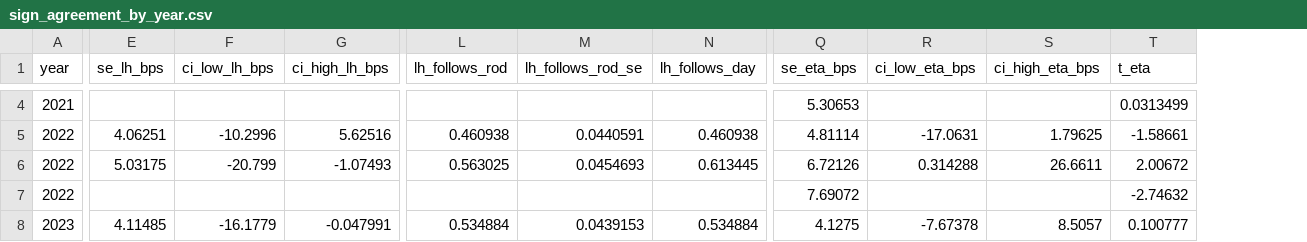
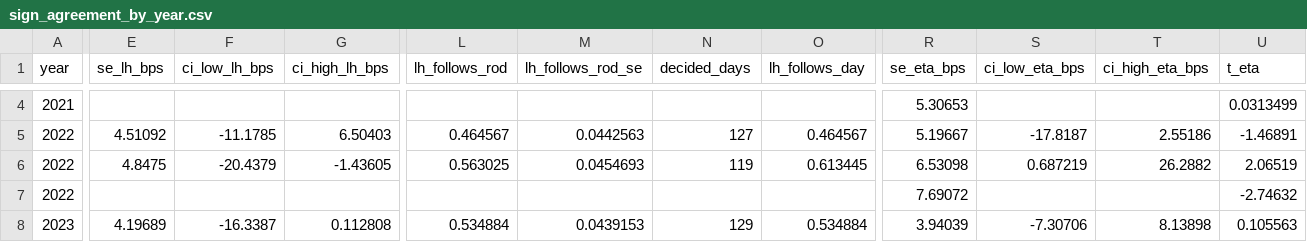
Before and after one commit to gwino/futures-project-group3, a CSV file: reports/tables/sign_agreement_by_year.csv, drawn as a sheet; only a part is shown, gaps mark what is left out; addresses are those after the commit; the diff covers the shown part only; the diff names each change by its address in the sheet, - before the commit and + after, or states it on an @@ line.

```diff
--- a/reports/tables/sign_agreement_by_year.csv
+++ b/reports/tables/sign_agreement_by_year.csv
+column N (decided_days), rows 5-8: 127 | 119 |  | 129
-E5 (se_lh_bps): 4.06251
+E5 (se_lh_bps): 4.51092
-F5 (ci_low_lh_bps): -10.2996
+F5 (ci_low_lh_bps): -11.1785
-G5 (ci_high_lh_bps): 5.62516
+G5 (ci_high_lh_bps): 6.50403
-L5 (lh_follows_rod): 0.460938
+L5 (lh_follows_rod): 0.464567
-M5 (lh_follows_rod_se): 0.0440591
+M5 (lh_follows_rod_se): 0.0442563
-O5 (lh_follows_day): 0.460938
+O5 (lh_follows_day): 0.464567
-R5 (se_eta_bps): 4.81114
+R5 (se_eta_bps): 5.19667
-S5 (ci_low_eta_bps): -17.0631
+S5 (ci_low_eta_bps): -17.8187
-T5 (ci_high_eta_bps): 1.79625
+T5 (ci_high_eta_bps): 2.55186
-U5 (t_eta): -1.58661
+U5 (t_eta): -1.46891
-E6 (se_lh_bps): 5.03175
+E6 (se_lh_bps): 4.8475
-F6 (ci_low_lh_bps): -20.799
+F6 (ci_low_lh_bps): -20.4379
-G6 (ci_high_lh_bps): -1.07493
+G6 (ci_high_lh_bps): -1.43605
-R6 (se_eta_bps): 6.72126
+R6 (se_eta_bps): 6.53098
-S6 (ci_low_eta_bps): 0.314288
+S6 (ci_low_eta_bps): 0.687219
-T6 (ci_high_eta_bps): 26.6611
+T6 (ci_high_eta_bps): 26.2882
-U6 (t_eta): 2.00672
+U6 (t_eta): 2.06519
-E8 (se_lh_bps): 4.11485
+E8 (se_lh_bps): 4.19689
-F8 (ci_low_lh_bps): -16.1779
+F8 (ci_low_lh_bps): -16.3387
-G8 (ci_high_lh_bps): -0.047991
+G8 (ci_high_lh_bps): 0.112808
-R8 (se_eta_bps): 4.1275
+R8 (se_eta_bps): 3.94039
-S8 (ci_low_eta_bps): -7.67378
+S8 (ci_low_eta_bps): -7.30706
-T8 (ci_high_eta_bps): 8.5057
+T8 (ci_high_eta_bps): 8.13898
-U8 (t_eta): 0.100777
+U8 (t_eta): 0.105563
```
Also changed, not shown: 92 edited cells elsewhere in this file, reports/tables/on_day_robustness_models.csv, reports/tables/sign_agreement_categories.csv, 22 other files.
